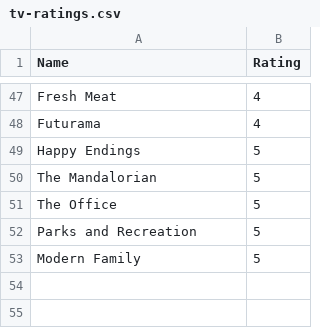
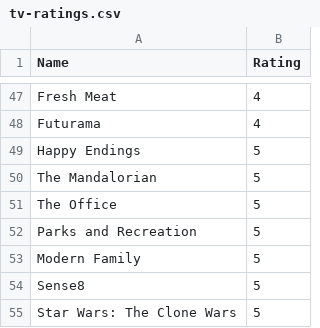
Before and after one commit to rajBar/movies, a CSV file: _data/tv-ratings.csv, drawn as a sheet; only a part is shown, gaps mark what is left out; the diff names each change by its address in the sheet, - before the commit and + after, or states it on an @@ line.

Commit message:
adding tv series

```diff
--- a/_data/tv-ratings.csv
+++ b/_data/tv-ratings.csv
+row 54: Sense8 | 5
+row 55: Star Wars: The Clone Wars | 5
```
